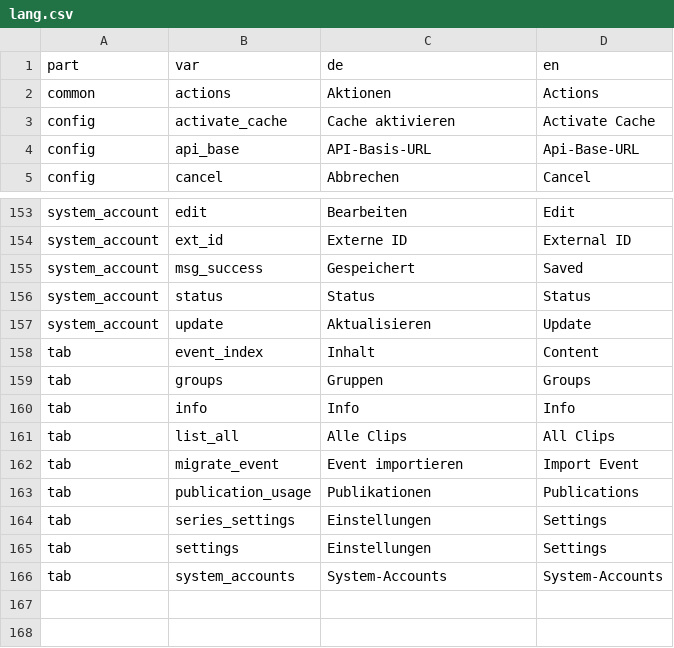
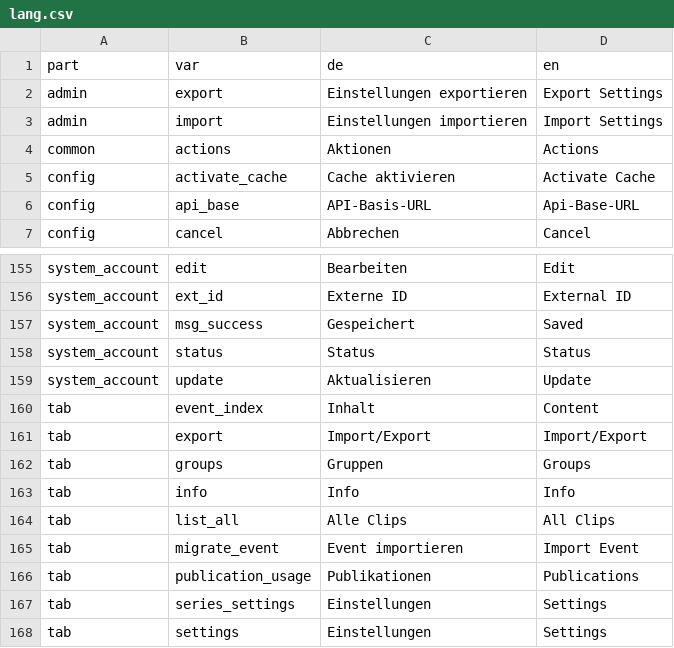
Before and after one commit to opencast-ilias/OpenCast, a CSV file: lang/lang.csv, drawn as a sheet; only a part is shown, gaps mark what is left out; the shorter side is filled out with more unchanged rows.

Commit message:
settings import/export

```diff
--- a/lang/lang.csv
+++ b/lang/lang.csv
@@ -1,2 +1,4 @@
 part;var;de;en
+admin;export;"Einstellungen exportieren";"Export Settings"
+admin;import;"Einstellungen importieren";"Import Settings"
 common;actions;"Aktionen";"Actions"
@@ -158,2 +160,3 @@ system_account;update;"Aktualisieren";"Update"
 tab;event_index;"Inhalt";"Content"
+tab;export;"Import/Export";"Import/Export"
 tab;groups;"Gruppen";"Groups"
```
Also changed, not shown: 5 other files.
